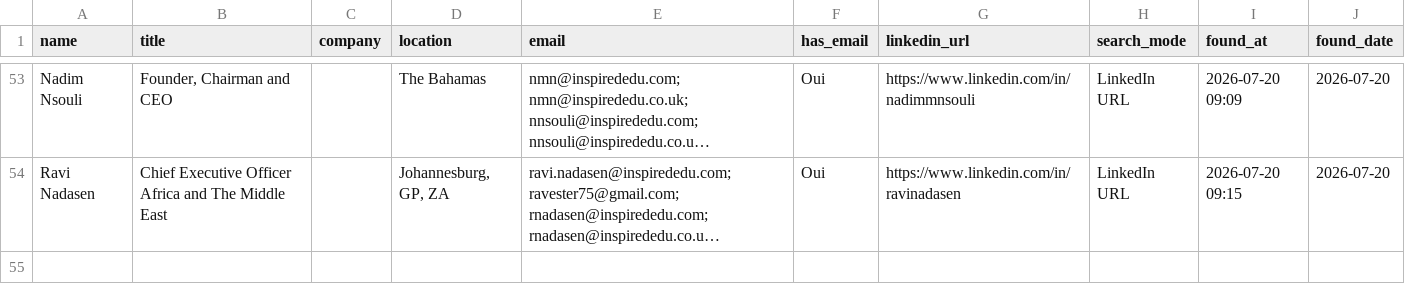
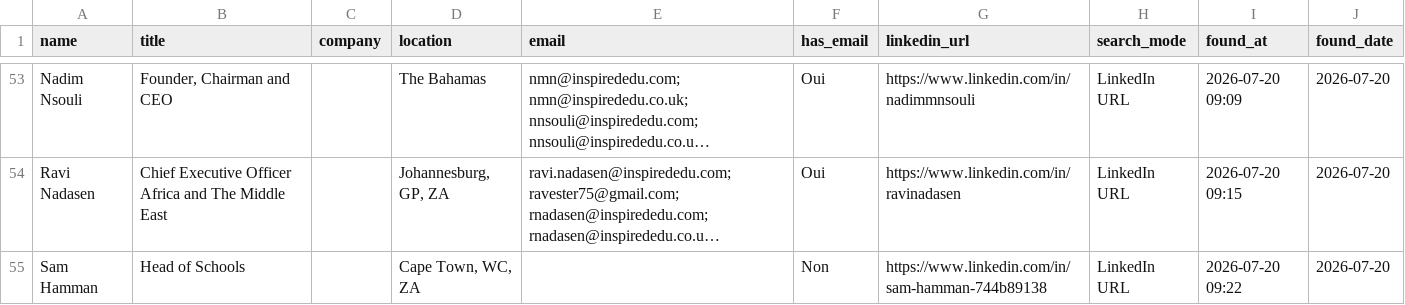
Before and after one commit to DhekerDerouich/TUTTOP-Agent-AI-2026, a CSV file: agent_identification/data/contacts_rocketreach.csv, drawn as a sheet; only a part is shown, gaps mark what is left out; long unchanged cells end in …; the diff names each change by its address in the sheet, - before the commit and + after, or states it on an @@ line.

Commit message:
Sync contacts (54 rows)

```diff
--- a/agent_identification/data/contacts_rocketreach.csv
+++ b/agent_identification/data/contacts_rocketreach.csv
+row 55: Sam Hamman | Head of Schools |  | Cape Town, WC, ZA |  | Non | https://www.linkedin.com/in/sam-hamman-744b89138 | LinkedIn URL | 2026-07-20 09:22 | 2026-07-20
```
